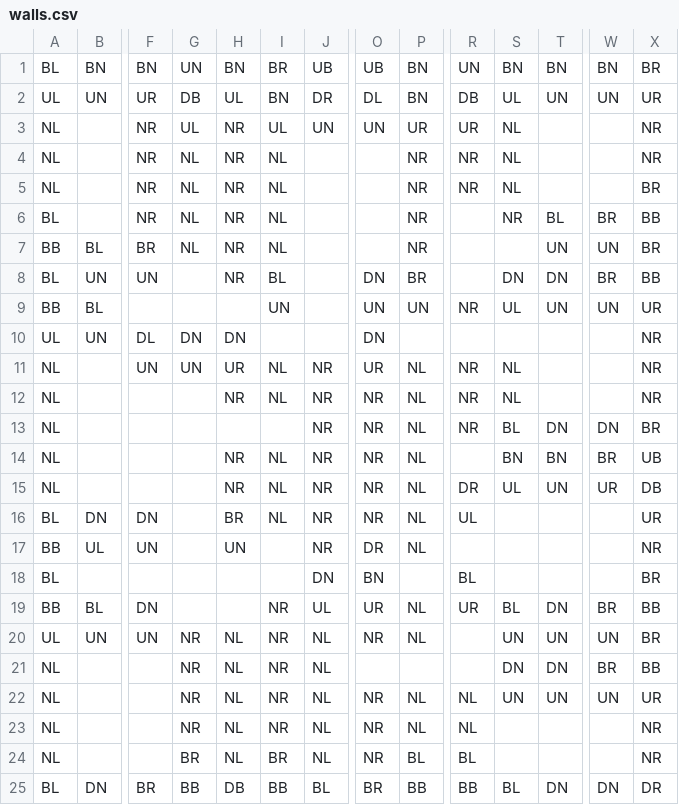
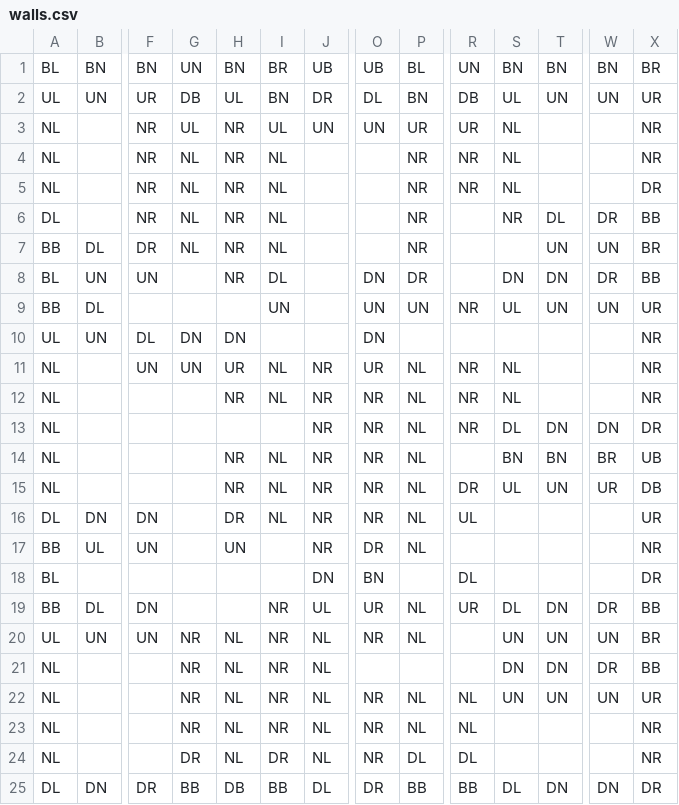
Before and after one commit to LukasStanley/SWEN225-Group-Project-1, a CSV file: SWEN225/src/walls.csv, drawn as a sheet; only a part is shown, gaps mark what is left out; the diff names each change by its address in the sheet, - before the commit and + after, or states it on an @@ line.

```diff
--- a/SWEN225/src/walls.csv
+++ b/SWEN225/src/walls.csv
-P1: BN
+P1: BL
-X5: BR
+X5: DR
-A6: BL
+A6: DL
-T6: BL
+T6: DL
-W6: BR
+W6: DR
-B7: BL
+B7: DL
-F7: BR
+F7: DR
-I8: BL
+I8: DL
-P8: BR
+P8: DR
-W8: BR
+W8: DR
-B9: BL
+B9: DL
-S13: BL
+S13: DL
-X13: BR
+X13: DR
-A16: BL
+A16: DL
-H16: BR
+H16: DR
-R18: BL
+R18: DL
-X18: BR
+X18: DR
-B19: BL
+B19: DL
-S19: BL
+S19: DL
-W19: BR
+W19: DR
-W21: BR
+W21: DR
-G24: BR
+G24: DR
-I24: BR
+I24: DR
-P24: BL
+P24: DL
-R24: BL
+R24: DL
-A25: BL
+A25: DL
-F25: BR
+F25: DR
-J25: BL
+J25: DL
-O25: BR
+O25: DR
-S25: BL
+S25: DL
```
Also changed, not shown: SWEN225/bin/rooms.csv, SWEN225/bin/walls.csv, 7 other files.
